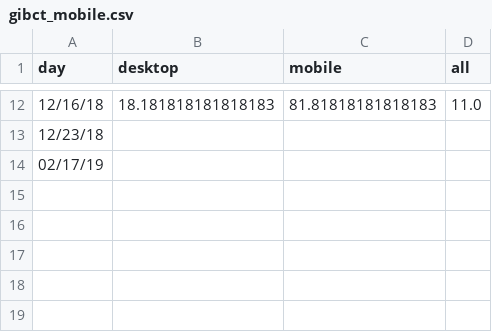
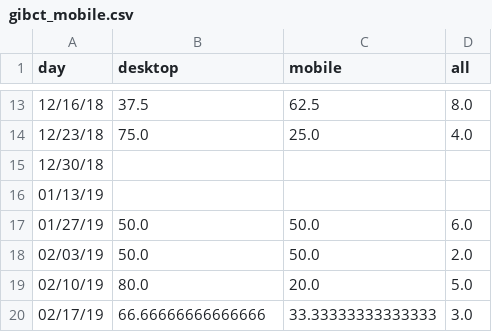
Before and after one commit to limitlessloop/vets.gov-status, a CSV file: _data/gibct_mobile.csv, drawn as a sheet; only a part is shown, gaps mark what is left out; the diff covers the shown part only.

Commit message:
Updated Data

```diff
--- a/_data/gibct_mobile.csv
+++ b/_data/gibct_mobile.csv
@@ -12,3 +13,8 @@ day,desktop,mobile,all
-12/16/18,18.181818181818183,81.81818181818183,11.0
-12/23/18,,,
-02/17/19,,,
+12/16/18,37.5,62.5,8.0
+12/23/18,75.0,25.0,4.0
+12/30/18,,,
+01/13/19,,,
+01/27/19,50.0,50.0,6.0
+02/03/19,50.0,50.0,2.0
+02/10/19,80.0,20.0,5.0
+02/17/19,66.66666666666666,33.33333333333333,3.0
```
Also changed, not shown: 1 added row and 30 edited cells elsewhere in this file, _data/1990_mobile.csv, _data/claims_mobile.csv, 13 other files.
